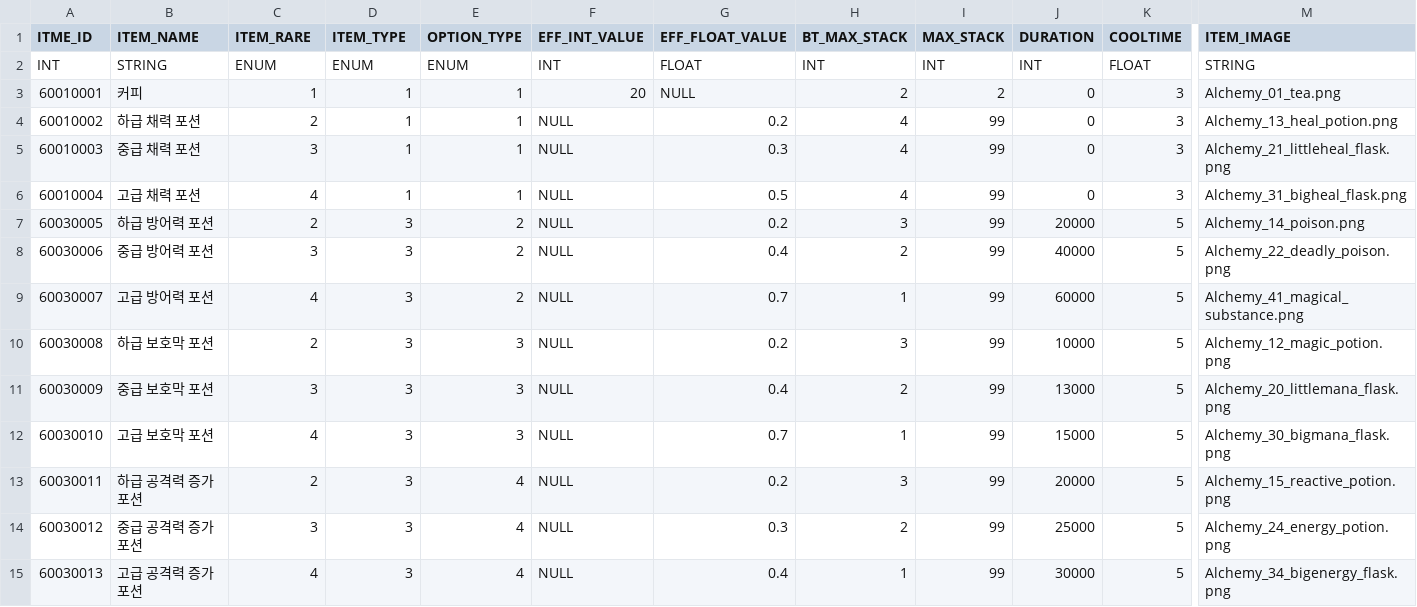
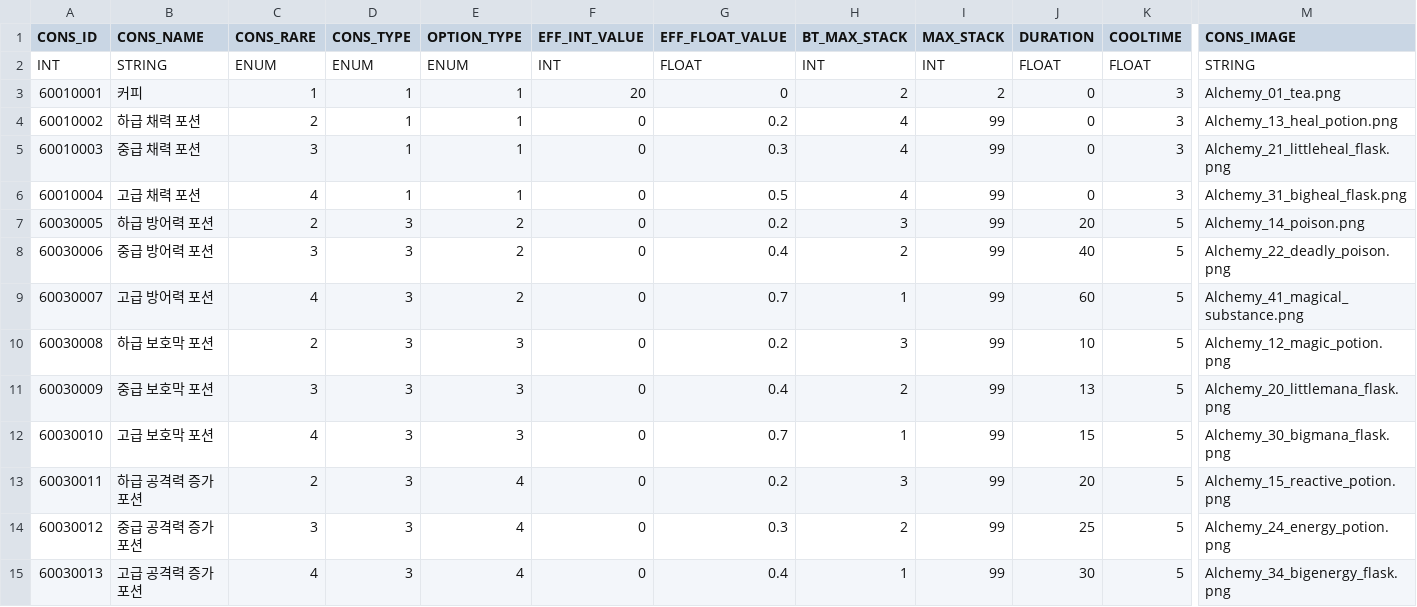
Before and after one commit to leemjmorris/Unity-Garden_Hero, a CSV file: Unity-Garden_Hero/Assets/Resources/CSV/CONS.csv, drawn as a sheet; only a part is shown, gaps mark what is left out; the diff names each change by its address in the sheet, - before the commit and + after, or states it on an @@ line.

```diff
--- a/Unity-Garden_Hero/Assets/Resources/CSV/CONS.csv
+++ b/Unity-Garden_Hero/Assets/Resources/CSV/CONS.csv
-A1: ITME_ID
+A1: CONS_ID
-B1: ITEM_NAME
+B1: CONS_NAME
-C1: ITEM_RARE
+C1: CONS_RARE
-D1: ITEM_TYPE
+D1: CONS_TYPE
-M1: ITEM_IMAGE
+M1: CONS_IMAGE
-J2 (DURATION): INT
+J2 (DURATION): FLOAT
-G3 (EFF_FLOAT_VALUE): NULL
+G3 (EFF_FLOAT_VALUE): 0
-F4:F15 (EFF_INT_VALUE): NULL
+F4:F15 (EFF_INT_VALUE): 0
-J7 (DURATION): 20000
+J7 (DURATION): 20
-J8 (DURATION): 40000
+J8 (DURATION): 40
-J9 (DURATION): 60000
+J9 (DURATION): 60
-J10 (DURATION): 10000
+J10 (DURATION): 10
-J11 (DURATION): 13000
+J11 (DURATION): 13
-J12 (DURATION): 15000
+J12 (DURATION): 15
-J13 (DURATION): 20000
+J13 (DURATION): 20
-J14 (DURATION): 25000
+J14 (DURATION): 25
-J15 (DURATION): 30000
+J15 (DURATION): 30
```
Also changed, not shown: Unity-Garden_Hero/Assets/Resources/CSV/BOSS.csv, Unity-Garden_Hero/Assets/Resources/CSV/GR_EFF.csv, 8 other files.
